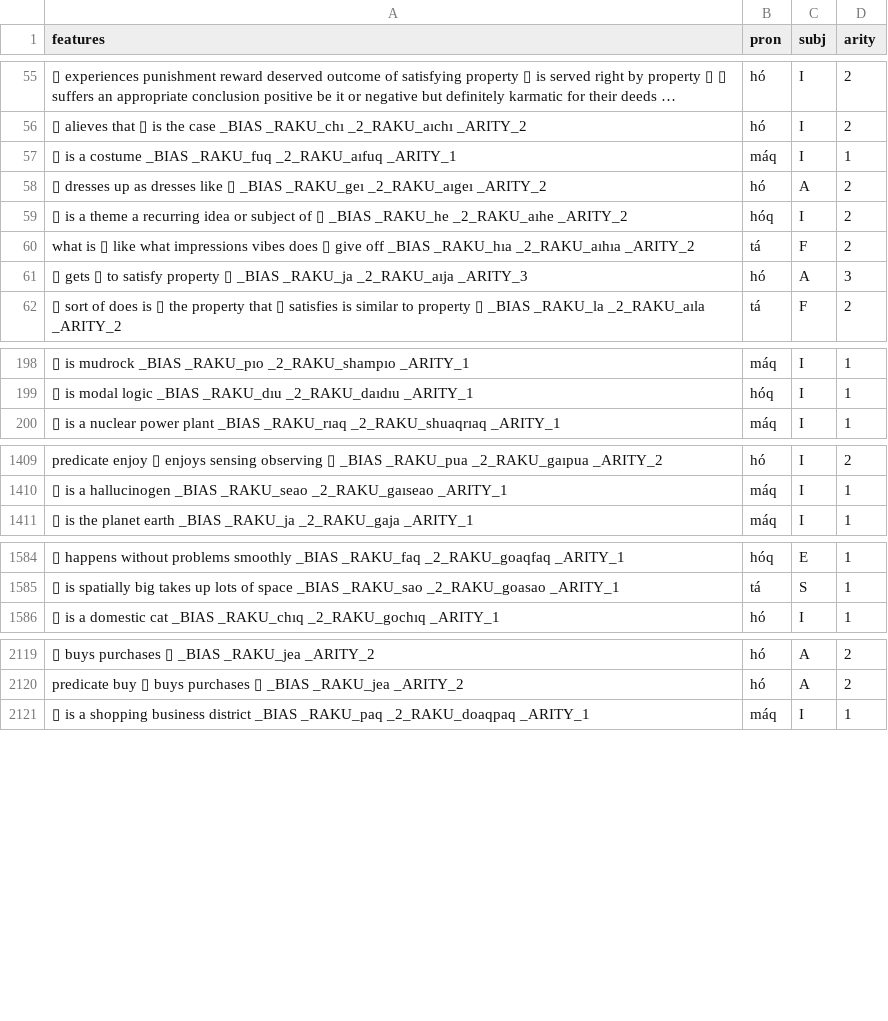
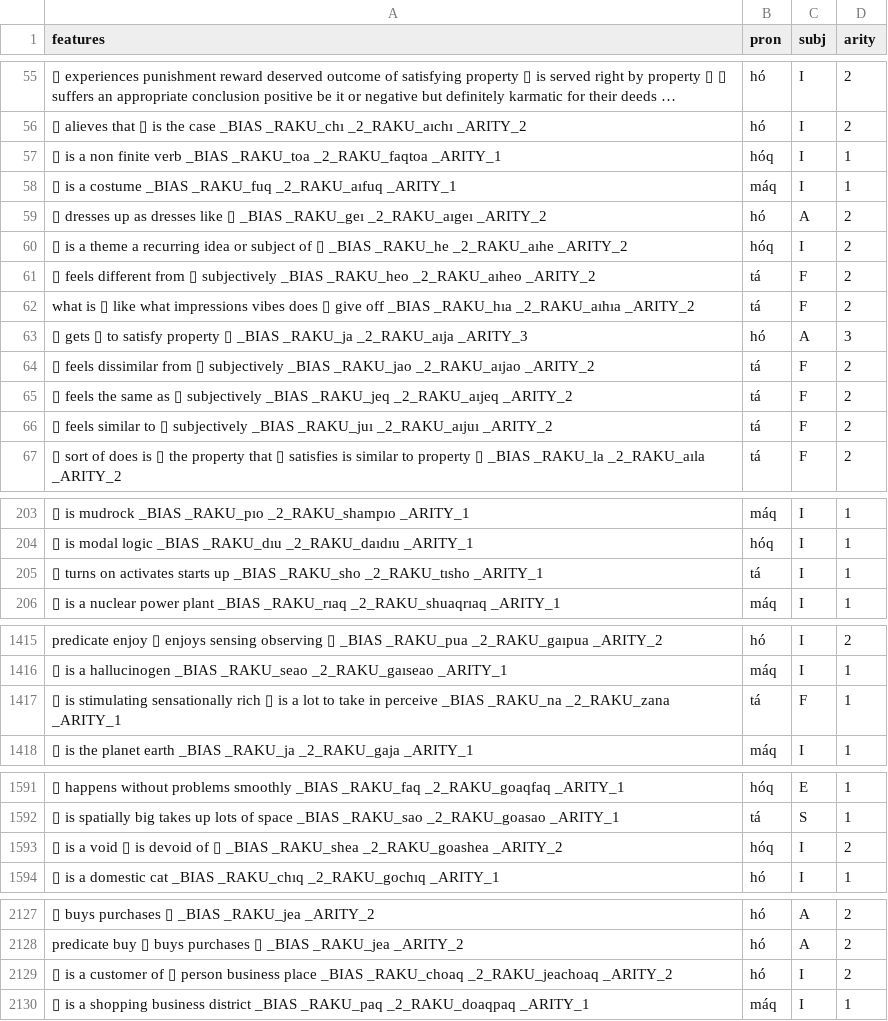
Before and after one commit to mi2ebi/soakue, a TSV file: data/nb_export.tsv, drawn as a sheet; only a part is shown, gaps mark what is left out; long unchanged cells end in …; the diff covers the shown part only; the diff names each change by its address in the sheet, - before the commit and + after, or states it on an @@ line.

```diff
--- a/data/nb_export.tsv
+++ b/data/nb_export.tsv
+row 57: ▯ is a non finite verb _BIAS _RAKU_toa _2_RAKU_faqtoa _ARITY_1 | hóq | I | 1
+row 61: ▯ feels different from ▯ subjectively _BIAS _RAKU_heo _2_RAKU_aıheo _ARITY_2 | tá | F | 2
+row 64: ▯ feels dissimilar from ▯ subjectively _BIAS _RAKU_jao _2_RAKU_aıjao _ARITY_2 | tá | F | 2
+row 65: ▯ feels the same as ▯ subjectively _BIAS _RAKU_jeq _2_RAKU_aıjeq _ARITY_2 | tá | F | 2
+row 66: ▯ feels similar to ▯ subjectively _BIAS _RAKU_juı _2_RAKU_aıjuı _ARITY_2 | tá | F | 2
+row 205: ▯ turns on activates starts up _BIAS _RAKU_sho _2_RAKU_tısho _ARITY_1 | tá | I | 1
+row 1417: ▯ is stimulating sensationally rich ▯ is a lot to take in perceive _BIAS _RAKU_na _2_RAKU_zana _ARITY_1 | tá | F | 1
+row 1593: ▯ is a void ▯ is devoid of ▯ _BIAS _RAKU_shea _2_RAKU_goashea _ARITY_2 | hóq | I | 2
+row 2129: ▯ is a customer of ▯ person business place _BIAS _RAKU_choaq _2_RAKU_jeachoaq _ARITY_2 | hó | I | 2
```
Also changed, not shown: 10 added rows elsewhere in this file, 4 other files.
